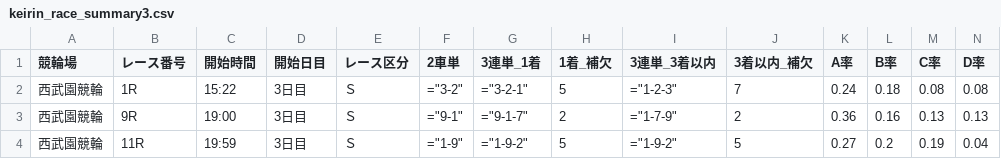
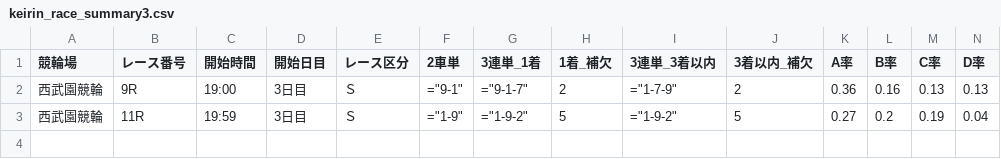
Before and after one commit to ama04149/keirin-ai, a CSV file: keirin_race_summary3.csv, drawn as a sheet; only a part is shown; rows hold the shown columns only; the diff names each change by its address in the sheet, - before the commit and + after, or states it on an @@ line.

Commit message:
Data update: 2025-08-30 17:03

```diff
--- a/keirin_race_summary3.csv
+++ b/keirin_race_summary3.csv
-row 2: 西武園競輪 | 1R | 15:22 | 3日目 | Ｓ | ="3-2" | ="3-2-1" | 5 | ="1-2-3" | 7 | 0.24 | 0.18 | 0.08 | 0.08
```
Also changed, not shown: keirin_race_summary.csv, keirin_race_summary2.csv, 2 other files.
